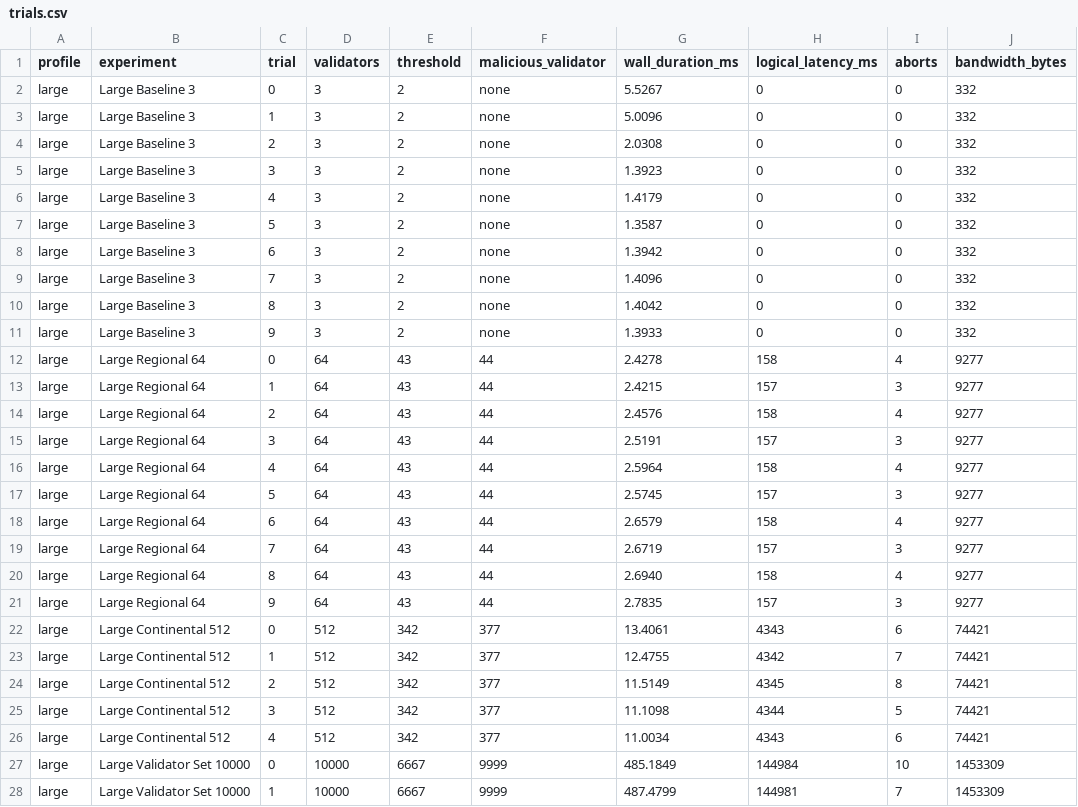
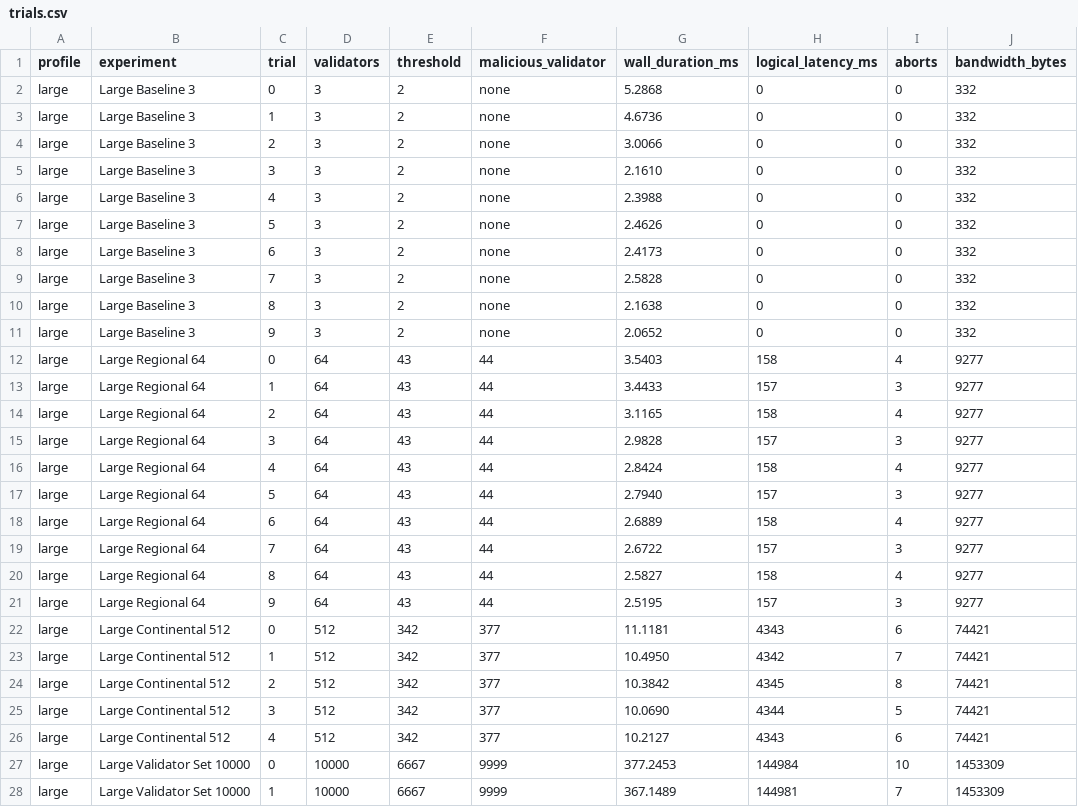
Before and after one commit to exocognosis/lattice-aggregation, a CSV file: docs/benchmarks/generated/latest-simulation/trials.csv, drawn as a sheet; only a part is shown; the diff covers the shown part only; the diff names each change by its address in the sheet, - before the commit and + after, or states it on an @@ line.

Commit message:
Refresh simulated validator benchmark baseline (#55)

```diff
--- a/docs/benchmarks/generated/latest-simulation/trials.csv
+++ b/docs/benchmarks/generated/latest-simulation/trials.csv
-G2 (wall_duration_ms): 5.5267
+G2 (wall_duration_ms): 5.2868
-G3 (wall_duration_ms): 5.0096
+G3 (wall_duration_ms): 4.6736
-G4 (wall_duration_ms): 2.0308
+G4 (wall_duration_ms): 3.0066
-G5 (wall_duration_ms): 1.3923
+G5 (wall_duration_ms): 2.1610
-G6 (wall_duration_ms): 1.4179
+G6 (wall_duration_ms): 2.3988
-G7 (wall_duration_ms): 1.3587
+G7 (wall_duration_ms): 2.4626
-G8 (wall_duration_ms): 1.3942
+G8 (wall_duration_ms): 2.4173
-G9 (wall_duration_ms): 1.4096
+G9 (wall_duration_ms): 2.5828
-G10 (wall_duration_ms): 1.4042
+G10 (wall_duration_ms): 2.1638
-G11 (wall_duration_ms): 1.3933
+G11 (wall_duration_ms): 2.0652
-G12 (wall_duration_ms): 2.4278
+G12 (wall_duration_ms): 3.5403
-G13 (wall_duration_ms): 2.4215
+G13 (wall_duration_ms): 3.4433
-G14 (wall_duration_ms): 2.4576
+G14 (wall_duration_ms): 3.1165
-G15 (wall_duration_ms): 2.5191
+G15 (wall_duration_ms): 2.9828
-G16 (wall_duration_ms): 2.5964
+G16 (wall_duration_ms): 2.8424
-G17 (wall_duration_ms): 2.5745
+G17 (wall_duration_ms): 2.7940
-G18 (wall_duration_ms): 2.6579
+G18 (wall_duration_ms): 2.6889
-G19 (wall_duration_ms): 2.6719
+G19 (wall_duration_ms): 2.6722
-G20 (wall_duration_ms): 2.6940
+G20 (wall_duration_ms): 2.5827
-G21 (wall_duration_ms): 2.7835
+G21 (wall_duration_ms): 2.5195
-G22 (wall_duration_ms): 13.4061
+G22 (wall_duration_ms): 11.1181
-G23 (wall_duration_ms): 12.4755
+G23 (wall_duration_ms): 10.4950
-G24 (wall_duration_ms): 11.5149
+G24 (wall_duration_ms): 10.3842
-G25 (wall_duration_ms): 11.1098
+G25 (wall_duration_ms): 10.0690
-G26 (wall_duration_ms): 11.0034
+G26 (wall_duration_ms): 10.2127
-G27 (wall_duration_ms): 485.1849
+G27 (wall_duration_ms): 377.2453
-G28 (wall_duration_ms): 487.4799
+G28 (wall_duration_ms): 367.1489
```
Also changed, not shown: 1 edited cell elsewhere in this file, 2 other files.
